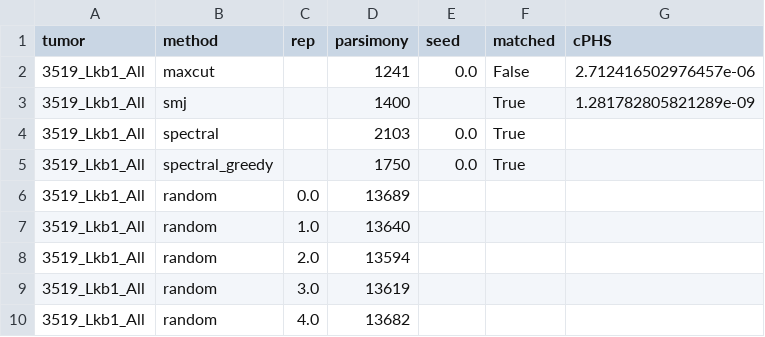
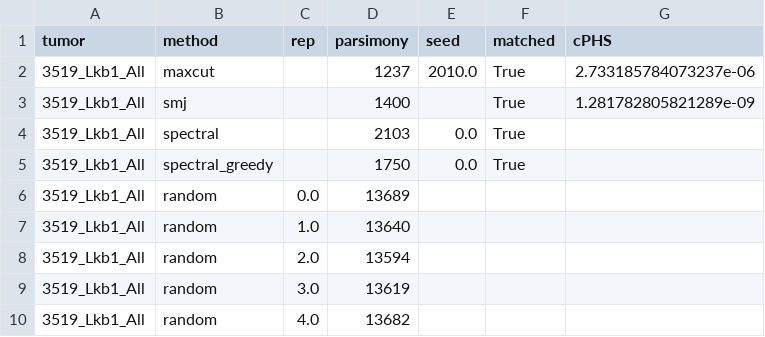
Before and after one commit to YosefLab/cPHS, a CSV file: trees/3519_Lkb1_All/parsimony.csv, drawn as a sheet.

```diff
--- a/trees/3519_Lkb1_All/parsimony.csv
+++ b/trees/3519_Lkb1_All/parsimony.csv
@@ -1,3 +1,3 @@
 tumor,method,rep,parsimony,seed,matched,cPHS
-3519_Lkb1_All,maxcut,,1241,0.0,False,2.712416502976457e-06
+3519_Lkb1_All,maxcut,,1237,2010.0,True,2.733185784073237e-06
 3519_Lkb1_All,smj,,1400,,True,1.281782805821289e-09
```
Also changed, not shown: trees/3467_Lkb1_T2/parsimony.csv, trees/3507_Apc_T1/parsimony.csv, 9 other files.
